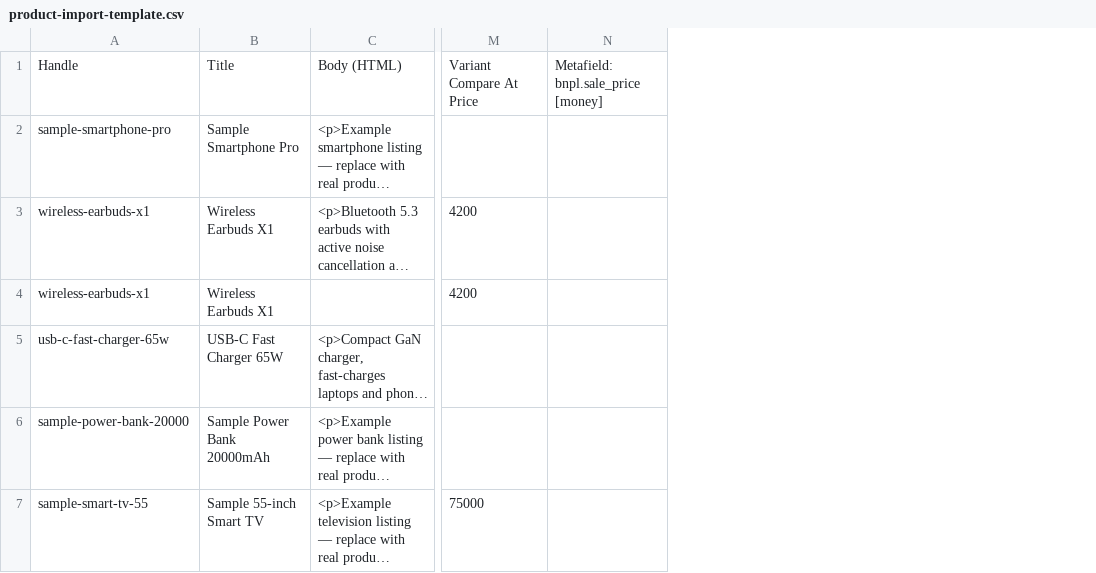
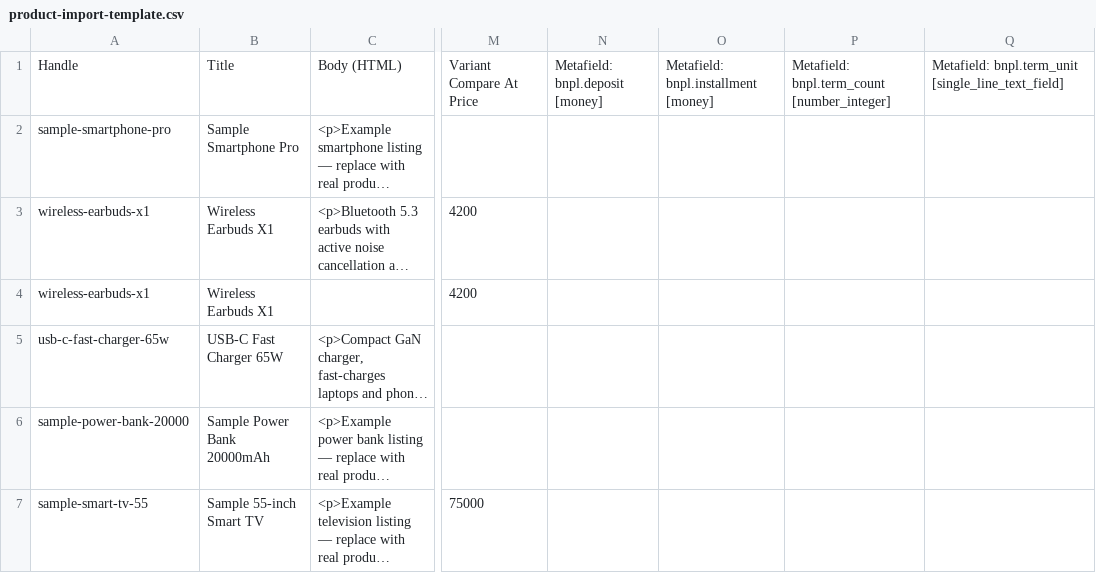
Before and after one commit to telluslearn-max/nuruelectronics-store, a CSV file: product-import-template.csv, drawn as a sheet; only a part is shown, gaps mark what is left out; long unchanged cells end in …; removed rows and columns are numbered as before the commit, all else as after; the diff names each change by its address in the sheet, - before the commit and + after, or states it on an @@ line.

```diff
--- a/product-import-template.csv
+++ b/product-import-template.csv
-column N, row 1: Metafield: bnpl.sale_price [money]
+column N, row 1: Metafield: bnpl.deposit [money]
+column O, row 1: Metafield: bnpl.installment [money]
+column P, row 1: Metafield: bnpl.term_count [number_integer]
+column Q, row 1: Metafield: bnpl.term_unit [single_line_text_field]
```
Also changed, not shown: 9 other files.
